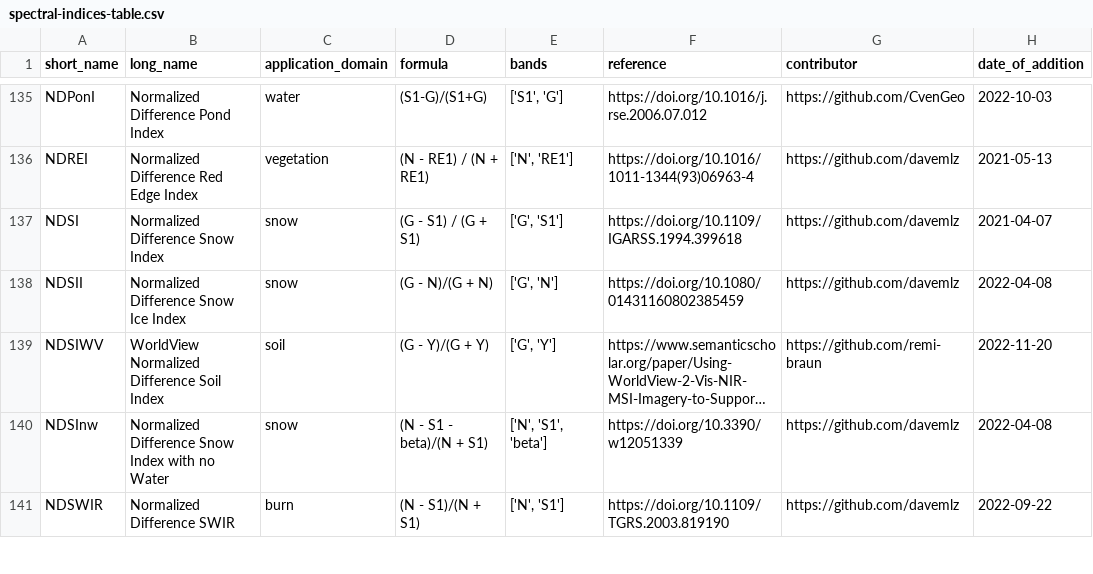
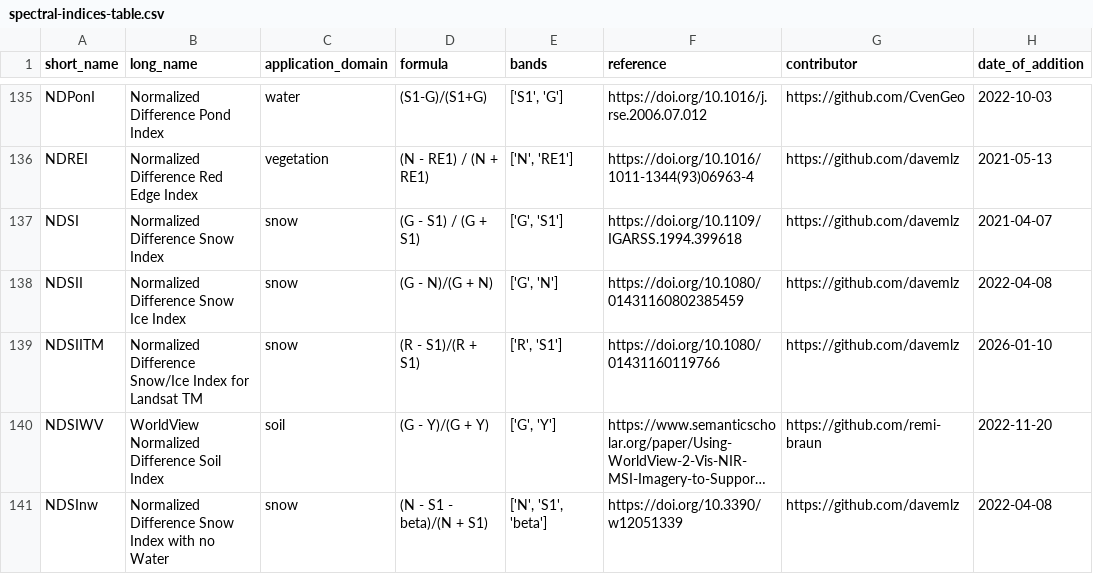
Before and after one commit to awesome-spectral-indices/awesome-spectral-indices, a CSV file: output/spectral-indices-table.csv, drawn as a sheet; only a part is shown, gaps mark what is left out; the shorter side is filled out with more unchanged rows; long unchanged cells end in …; the diff names each change by its address in the sheet, - before the commit and + after, or states it on an @@ line.

```diff
--- a/output/spectral-indices-table.csv
+++ b/output/spectral-indices-table.csv
+row 139: NDSIITM | Normalized Difference Snow/Ice Index for Landsat TM | snow | (R - S1)/(R + S1) | ['R', 'S1'] | https://doi.org/10.1080/01431160119766 | https://github.com/davemlz | 2026-01-10
```
Also changed, not shown: docs/_static/indices_snow.csv, 2 other files.
